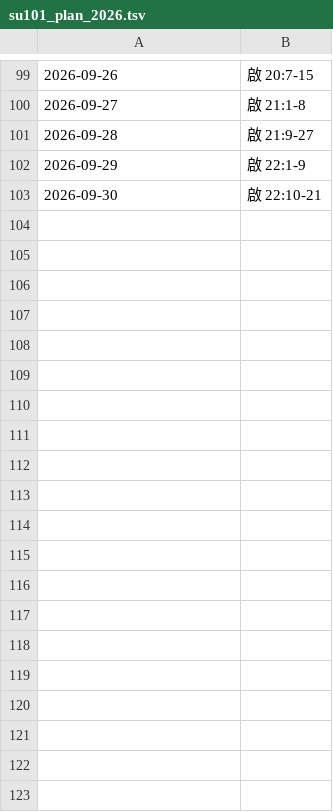
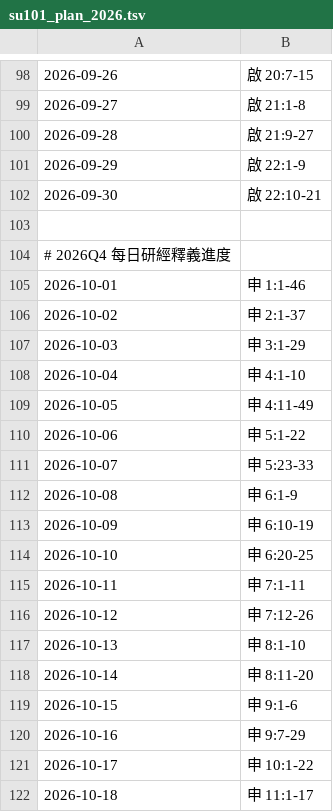
Before and after one commit to waatax/Biblia, a TSV file: scripts/data/su101_plan_2026.tsv, drawn as a sheet; only a part is shown, gaps mark what is left out; the diff covers the shown part only; the diff names each change by its address in the sheet, - before the commit and + after, or states it on an @@ line.

```diff
--- a/scripts/data/su101_plan_2026.tsv
+++ b/scripts/data/su101_plan_2026.tsv
+row 103: (empty)
+row 104: # 2026Q4 每日研經釋義進度
+row 105: 2026-10-01 | 申 1:1-46
+row 106: 2026-10-02 | 申 2:1-37
+row 107: 2026-10-03 | 申 3:1-29
+row 108: 2026-10-04 | 申 4:1-10
+row 109: 2026-10-05 | 申 4:11-49
+row 110: 2026-10-06 | 申 5:1-22
+row 111: 2026-10-07 | 申 5:23-33
+row 112: 2026-10-08 | 申 6:1-9
+row 113: 2026-10-09 | 申 6:10-19
+row 114: 2026-10-10 | 申 6:20-25
+row 115: 2026-10-11 | 申 7:1-11
+row 116: 2026-10-12 | 申 7:12-26
+row 117: 2026-10-13 | 申 8:1-10
+row 118: 2026-10-14 | 申 8:11-20
+row 119: 2026-10-15 | 申 9:1-6
+row 120: 2026-10-16 | 申 9:7-29
+row 121: 2026-10-17 | 申 10:1-22
+row 122: 2026-10-18 | 申 11:1-17
```
Also changed, not shown: 74 added rows, 1 removed row and 1 edited cell elsewhere in this file, 8 other files.
